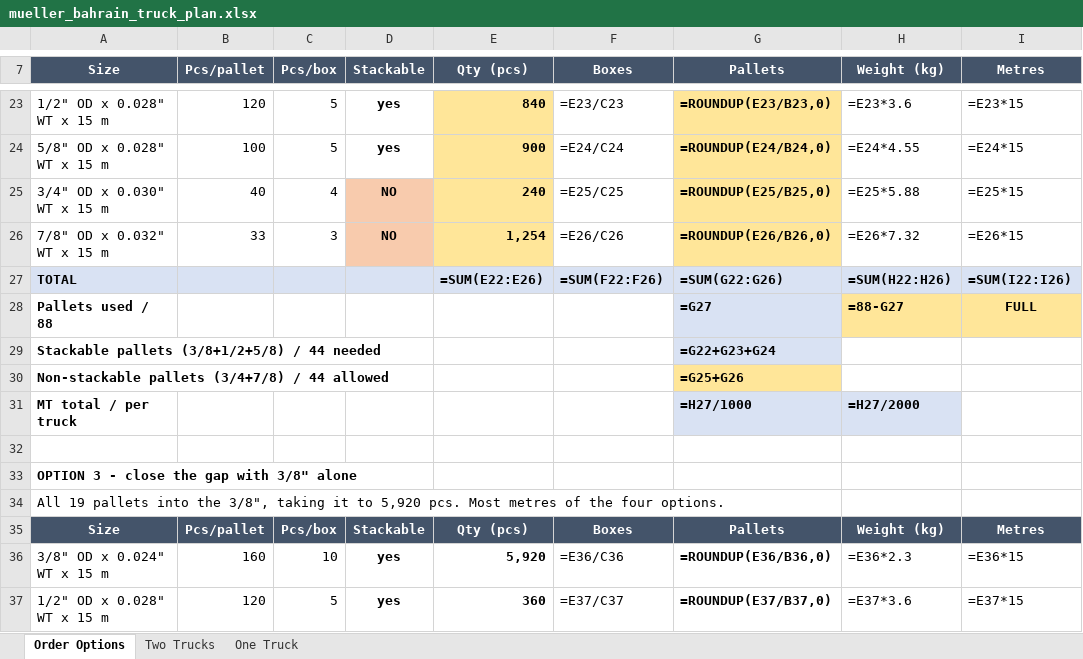
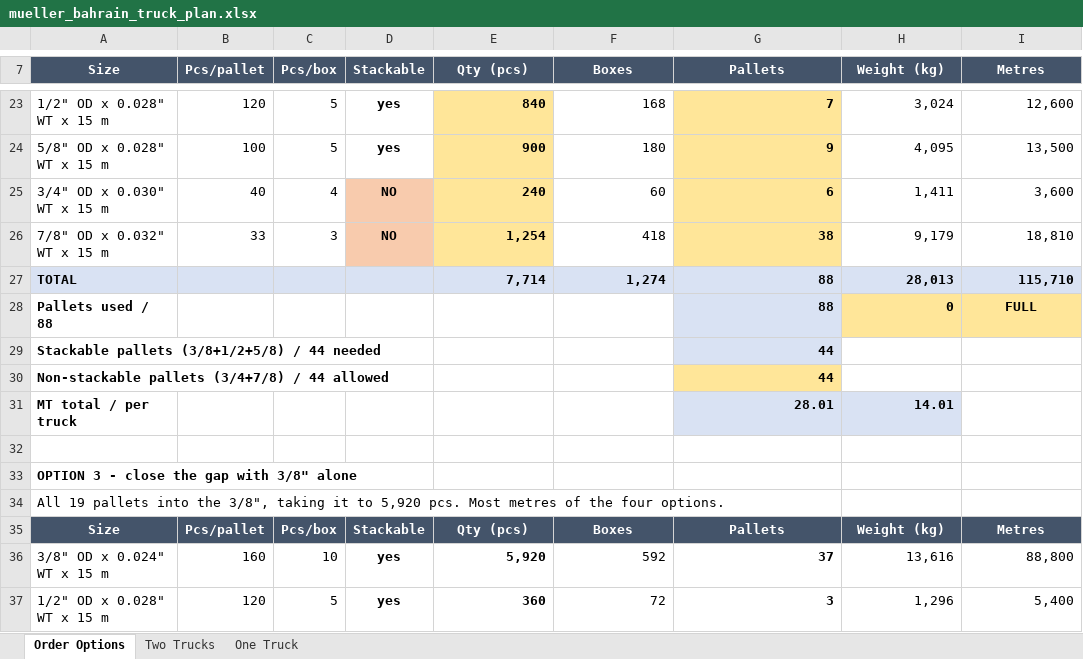
Before and after one commit to ahmednabil9090an-rgb/Ahmed, an Excel workbook: mueller_bahrain_truck_plan.xlsx, sheet Order Options, drawn as a sheet; only a part is shown, gaps mark what is left out; values as stored, in another font and other column widths than the file's, no borders; formulas without a stored value are shown as written; removed rows and columns are numbered as before the commit, all else as after; the diff covers the shown part only; the diff names each change by its address in the sheet, - before the commit and + after, or states it on an @@ line.

```diff
--- a/mueller_bahrain_truck_plan.xlsx (sheet Order Options)
+++ b/mueller_bahrain_truck_plan.xlsx (sheet Order Options)
-F23 (Boxes): =E23/C23
+F23 (Boxes): 168
-G23 (Pallets): =ROUNDUP(E23/B23,0)
+G23 (Pallets): 7
-H23 (Weight (kg)): =E23*3.6
+H23 (Weight (kg)): 3,024
-I23 (Metres): =E23*15
+I23 (Metres): 12,600
-F24 (Boxes): =E24/C24
+F24 (Boxes): 180
-G24 (Pallets): =ROUNDUP(E24/B24,0)
+G24 (Pallets): 9
-H24 (Weight (kg)): =E24*4.55
+H24 (Weight (kg)): 4,095
-I24 (Metres): =E24*15
+I24 (Metres): 13,500
-F25 (Boxes): =E25/C25
+F25 (Boxes): 60
-G25 (Pallets): =ROUNDUP(E25/B25,0)
+G25 (Pallets): 6
-H25 (Weight (kg)): =E25*5.88
+H25 (Weight (kg)): 1,411
-I25 (Metres): =E25*15
+I25 (Metres): 3,600
-F26 (Boxes): =E26/C26
+F26 (Boxes): 418
-G26 (Pallets): =ROUNDUP(E26/B26,0)
+G26 (Pallets): 38
-H26 (Weight (kg)): =E26*7.32
+H26 (Weight (kg)): 9,179
-I26 (Metres): =E26*15
+I26 (Metres): 18,810
-row 27: TOTAL |  |  |  | =SUM(E22:E26) | =SUM(F22:F26) | =SUM(G22:G26) | =SUM(H22:H26) | =SUM(I22:I26)
+row 27: TOTAL |  |  |  | 7,714 | 1,274 | 88 | 28,013 | 115,710
-G28 (Pallets): =G27
+G28 (Pallets): 88
-H28 (Weight (kg)): =88-G27
+H28 (Weight (kg)): 0
-G29 (Pallets): =G22+G23+G24
+G29 (Pallets): 44
-G30 (Pallets): =G25+G26
+G30 (Pallets): 44
-G31 (Pallets): =H27/1000
+G31 (Pallets): 28.01
-H31 (Weight (kg)): =H27/2000
+H31 (Weight (kg)): 14.01
-F36 (Boxes): =E36/C36
+F36 (Boxes): 592
-G36 (Pallets): =ROUNDUP(E36/B36,0)
+G36 (Pallets): 37
-H36 (Weight (kg)): =E36*2.3
+H36 (Weight (kg)): 13,616
-I36 (Metres): =E36*15
+I36 (Metres): 88,800
-F37 (Boxes): =E37/C37
+F37 (Boxes): 72
-G37 (Pallets): =ROUNDUP(E37/B37,0)
+G37 (Pallets): 3
-H37 (Weight (kg)): =E37*3.6
+H37 (Weight (kg)): 1,296
-I37 (Metres): =E37*15
+I37 (Metres): 5,400
```
Also changed, not shown: 3 added rows, 3 removed rows and 74 edited cells elsewhere in this sheet, sheet One Truck, sheet Two Trucks.
